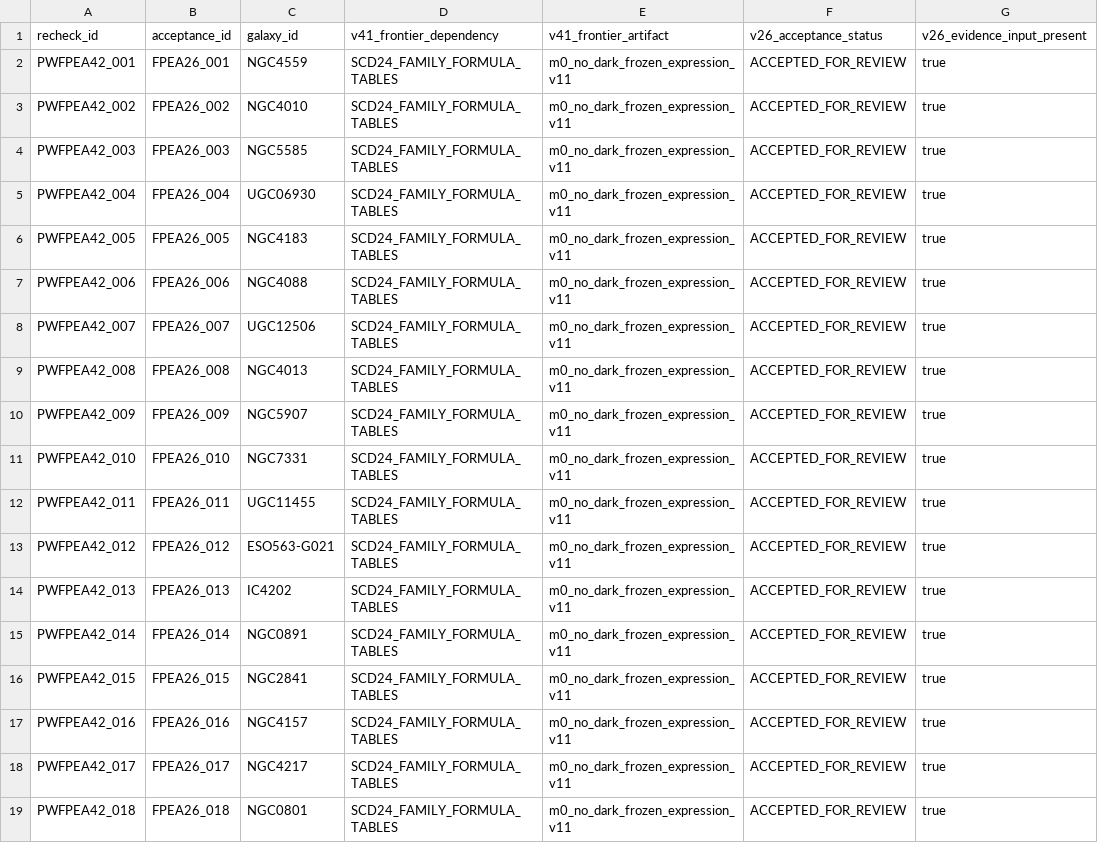
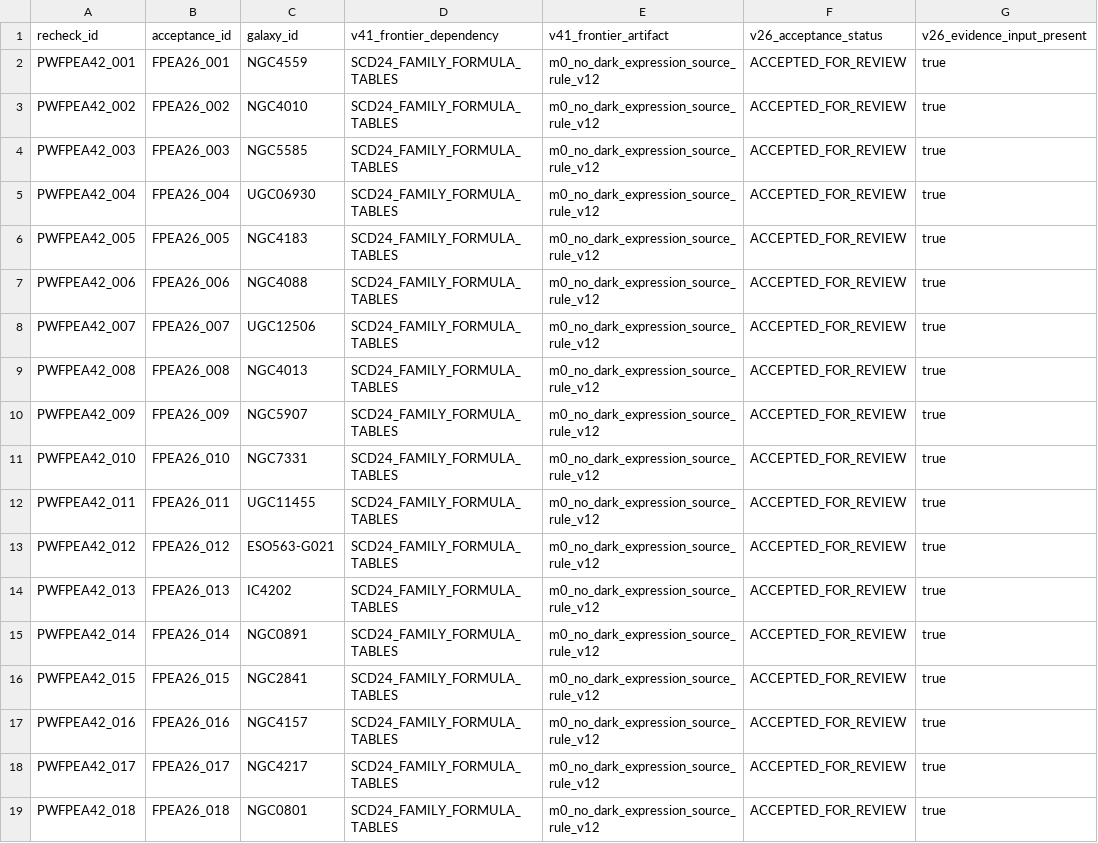
Before and after one commit to tau-core-research/tau-core-galaxy-dark-sector-decision-paper11, a CSV file: data/derived/post_writer_frontier_evidence_acceptance_recheck_v42.csv, drawn as a sheet; only a part is shown; the diff names each change by its address in the sheet, - before the commit and + after, or states it on an @@ line.

Commit message:
Add Paper 11 M0 no-dark frozen expression contract

```diff
--- a/data/derived/post_writer_frontier_evidence_acceptance_recheck_v42.csv
+++ b/data/derived/post_writer_frontier_evidence_acceptance_recheck_v42.csv
-E2:E19: m0_no_dark_frozen_expression_v11
+E2:E19: m0_no_dark_expression_source_rule_v12
```
Also changed, not shown: data/derived/m0_no_dark_formula_table_contract_v06.csv, data/derived/post_writer_scoring_unblock_priority_recheck_v41.csv, 45 other files.
